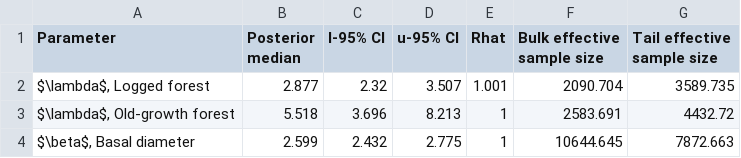
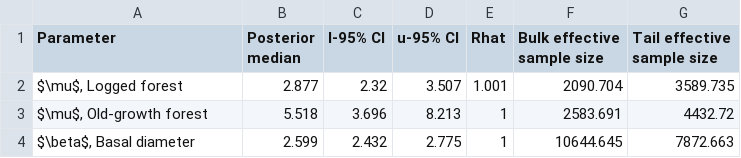
Before and after one commit to ee-jackson/danum-gaps, a CSV file: output/results/posterior_summary_survival.csv, drawn as a sheet.

Commit message:
Survival mod gives mu not lambda

```diff
--- a/output/results/posterior_summary_survival.csv
+++ b/output/results/posterior_summary_survival.csv
@@ -1,4 +1,4 @@
 Parameter,Posterior median,l-95% CI,u-95% CI,Rhat,Bulk effective sample size,Tail effective sample size
-"$\lambda$, Logged forest",2.877,2.32,3.507,1.001,2090.704,3589.735
-"$\lambda$, Old-growth forest",5.518,3.696,8.213,1,2583.691,4432.72
+"$\mu$, Logged forest",2.877,2.32,3.507,1.001,2090.704,3589.735
+"$\mu$, Old-growth forest",5.518,3.696,8.213,1,2583.691,4432.72
 "$\beta$, Basal diameter",2.599,2.432,2.775,1,10644.645,7872.663
```
Also changed, not shown: 24 other files.
